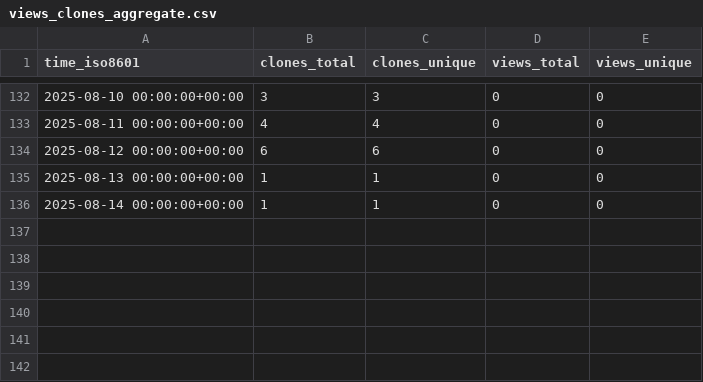
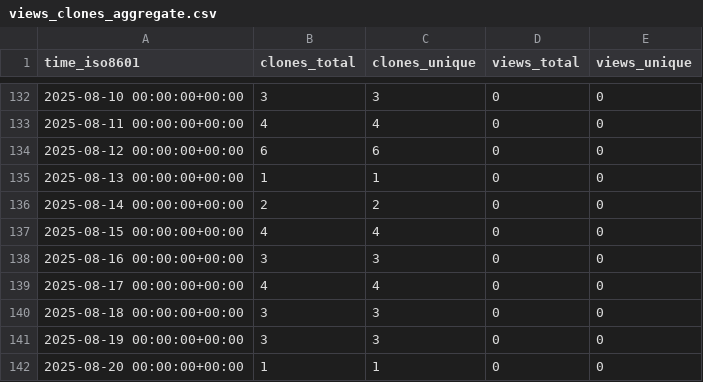
Before and after one commit to stablecaps/ice-cat-wrangler, a CSV file: stablecaps/ice-cat-wrangler/ghrs-data/views_clones_aggregate.csv, drawn as a sheet; only a part is shown, gaps mark what is left out.

```diff
--- a/stablecaps/ice-cat-wrangler/ghrs-data/views_clones_aggregate.csv
+++ b/stablecaps/ice-cat-wrangler/ghrs-data/views_clones_aggregate.csv
@@ -135,2 +135,8 @@ time_iso8601,clones_total,clones_unique,views_total,views_unique
 2025-08-13 00:00:00+00:00,1,1,0,0
-2025-08-14 00:00:00+00:00,1,1,0,0
+2025-08-14 00:00:00+00:00,2,2,0,0
+2025-08-15 00:00:00+00:00,4,4,0,0
+2025-08-16 00:00:00+00:00,3,3,0,0
+2025-08-17 00:00:00+00:00,4,4,0,0
+2025-08-18 00:00:00+00:00,3,3,0,0
+2025-08-19 00:00:00+00:00,3,3,0,0
+2025-08-20 00:00:00+00:00,1,1,0,0
```
Also changed, not shown: 1 other file.
